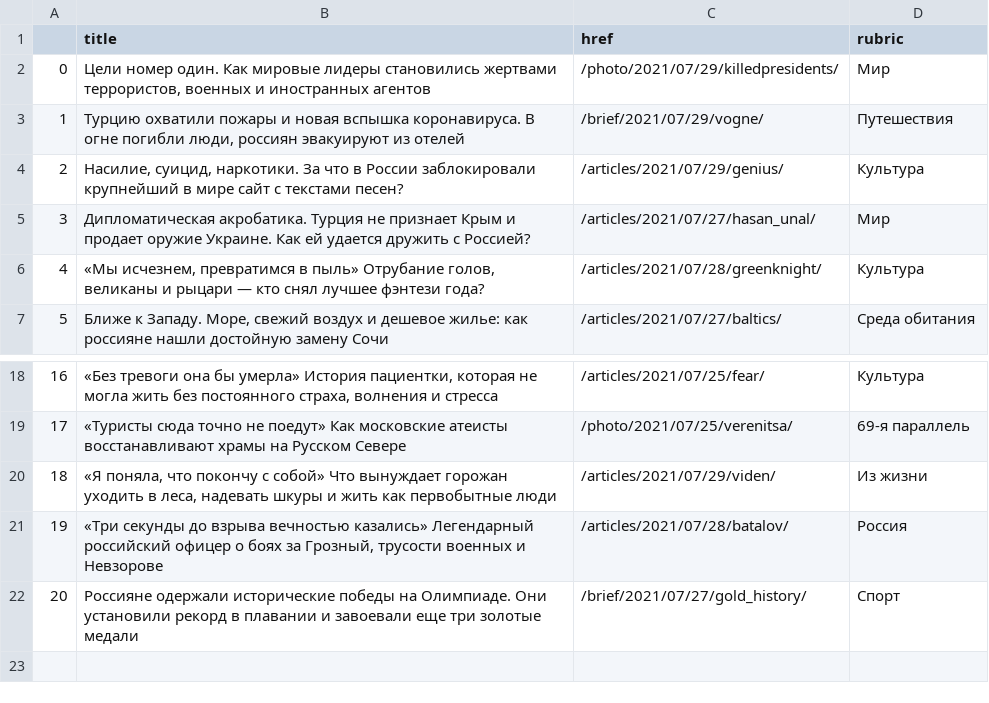
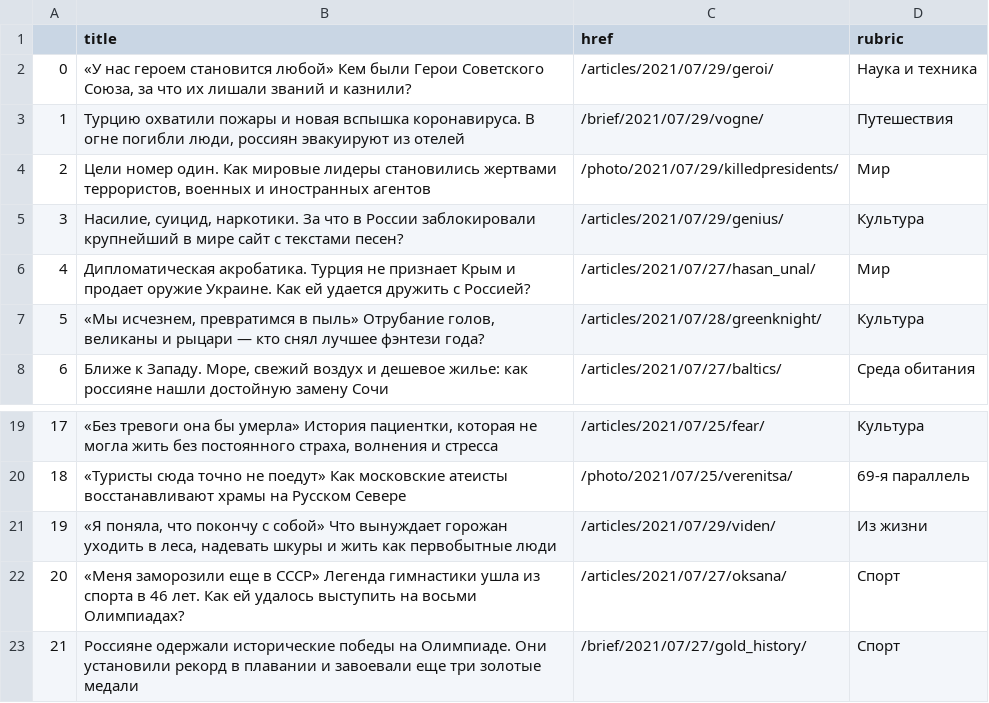
Before and after one commit to anastasiajourno/hw_auto_scraper, a CSV file: df_lenta.csv, drawn as a sheet; only a part is shown, gaps mark what is left out; removed rows and columns are numbered as before the commit, all else as after; the diff names each change by its address in the sheet, - before the commit and + after, or states it on an @@ line.

```diff
--- a/df_lenta.csv
+++ b/df_lenta.csv
+row 2: 0 | «У нас героем становится любой» Кем были Герои Советского Союза, за что их лишали званий и казнили? | /articles/2021/07/29/geroi/ | Наука и техника
@@ column A renumbered from row 4 down @@
-row 21: 19 | «Три секунды до взрыва вечностью казались» Легендарный российский офицер о боях за Грозный, трусости военных и Невзорове | /articles/2021/07/28/batalov/ | Россия
+row 22: 20 | «Меня заморозили еще в СССР» Легенда гимнастики ушла из спорта в 46 лет. Как ей удалось выступить на восьми Олимпиадах? | /articles/2021/07/27/oksana/ | Спорт
```
